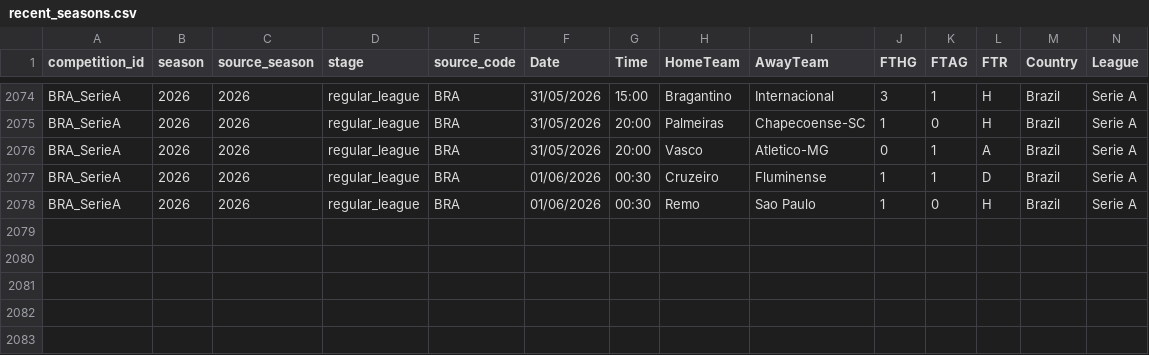
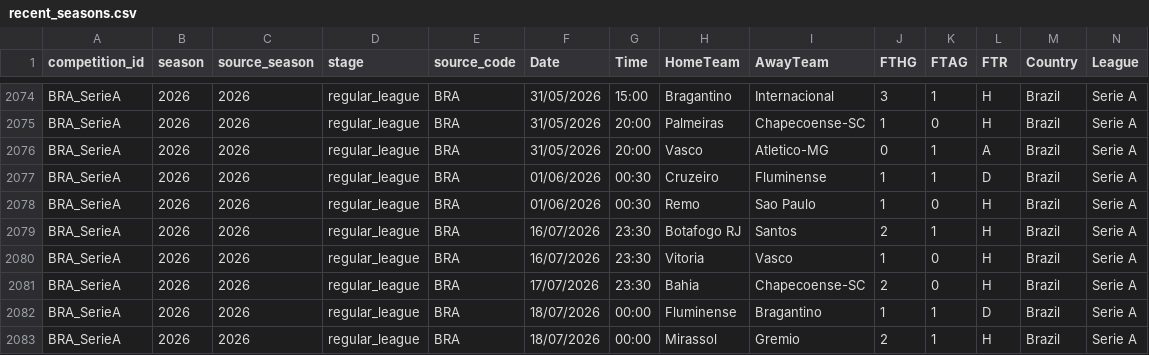
Before and after one commit to FASHI188/FASHI188-football-analysis, a CSV file: football-data/processed/BRA_SerieA/recent_seasons.csv, drawn as a sheet; only a part is shown, gaps mark what is left out; rows hold the shown columns only; the diff names each change by its address in the sheet, - before the commit and + after, or states it on an @@ line.

```diff
--- a/football-data/processed/BRA_SerieA/recent_seasons.csv
+++ b/football-data/processed/BRA_SerieA/recent_seasons.csv
+row 2079: BRA_SerieA | 2026 | 2026 | regular_league | BRA | 16/07/2026 | 23:30 | Botafogo RJ | Santos | 2 | 1 | H | Brazil | Serie A
+row 2080: BRA_SerieA | 2026 | 2026 | regular_league | BRA | 16/07/2026 | 23:30 | Vitoria | Vasco | 1 | 0 | H | Brazil | Serie A
+row 2081: BRA_SerieA | 2026 | 2026 | regular_league | BRA | 17/07/2026 | 23:30 | Bahia | Chapecoense-SC | 2 | 0 | H | Brazil | Serie A
+row 2082: BRA_SerieA | 2026 | 2026 | regular_league | BRA | 18/07/2026 | 00:00 | Fluminense | Bragantino | 1 | 1 | D | Brazil | Serie A
+row 2083: BRA_SerieA | 2026 | 2026 | regular_league | BRA | 18/07/2026 | 00:00 | Mirassol | Gremio | 2 | 1 | H | Brazil | Serie A
```
